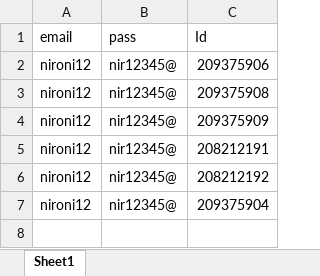
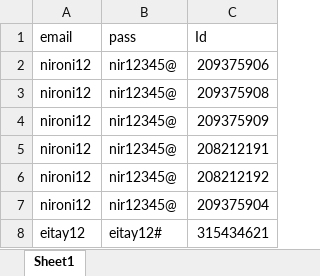
Before and after one commit to altereitay/BirdsControl, an Excel workbook: login_file.xlsx, sheet Sheet1, drawn as a sheet; values as stored, in another font and other column widths than the file's, no borders; the diff names each change by its address in the sheet, - before the commit and + after, or states it on an @@ line.

```diff
--- a/login_file.xlsx (sheet Sheet1)
+++ b/login_file.xlsx (sheet Sheet1)
+row 8: eitay12 | eitay12# | 315434621
```
Also changed, not shown: 7 other files.
